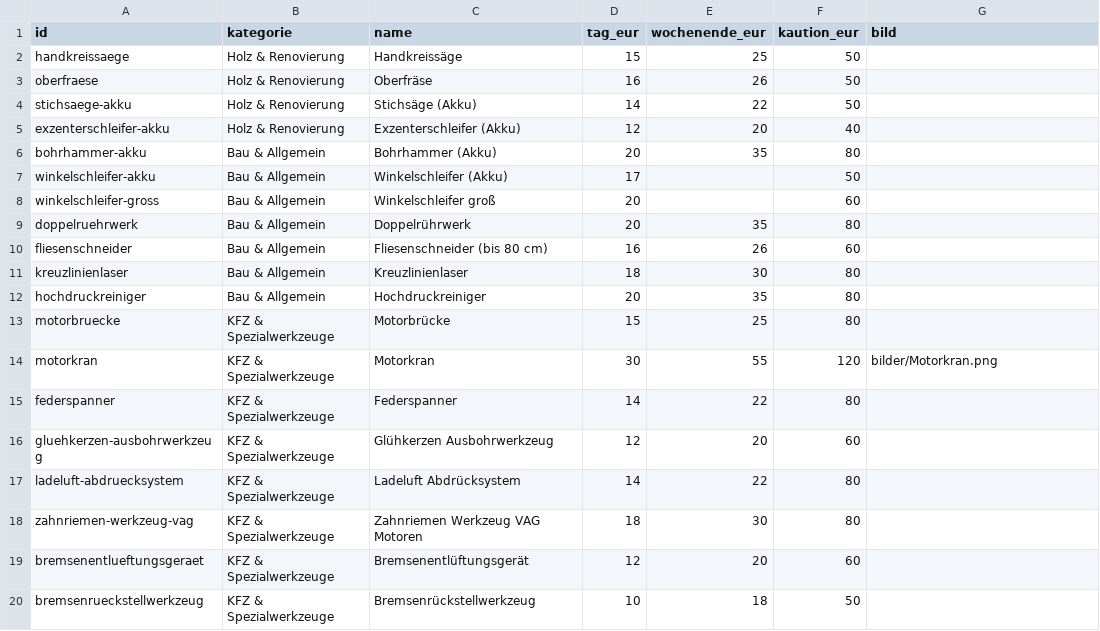
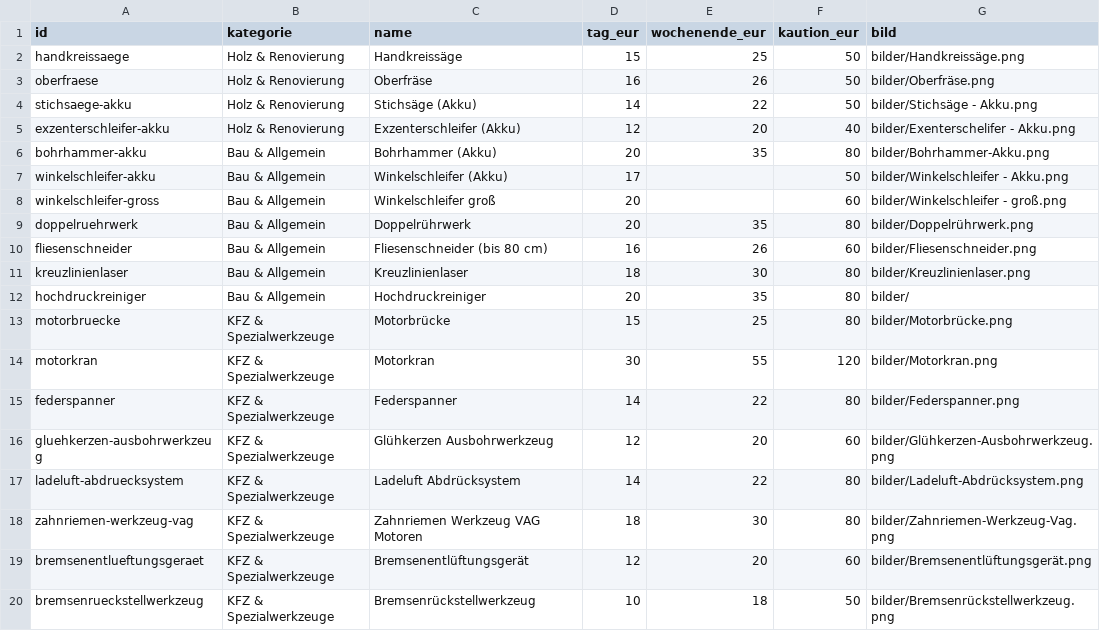
Before and after one commit to werkzeugverleihwolter/werkzeugverleih-wolter, a CSV file: werkzeuge.csv, drawn as a sheet.

Commit message:
Add image paths to werkzeuge.csv
Updated werkzeuge.csv to include image paths for tools.

```diff
--- a/werkzeuge.csv
+++ b/werkzeuge.csv
@@ -1,20 +1,20 @@
 id;kategorie;name;tag_eur;wochenende_eur;kaution_eur;bild
-handkreissaege;Holz & Renovierung;Handkreissäge;15;25;50;
-oberfraese;Holz & Renovierung;Oberfräse;16;26;50;
-stichsaege-akku;Holz & Renovierung;Stichsäge (Akku);14;22;50;
-exzenterschleifer-akku;Holz & Renovierung;Exzenterschleifer (Akku);12;20;40;
-bohrhammer-akku;Bau & Allgemein;Bohrhammer (Akku);20;35;80;
-winkelschleifer-akku;Bau & Allgemein;Winkelschleifer (Akku);17;;50;
-winkelschleifer-gross;Bau & Allgemein;Winkelschleifer groß;20;;60;
-doppelruehrwerk;Bau & Allgemein;Doppelrührwerk;20;35;80;
-fliesenschneider;Bau & Allgemein;Fliesenschneider (bis 80 cm);16;26;60;
-kreuzlinienlaser;Bau & Allgemein;Kreuzlinienlaser;18;30;80;
-hochdruckreiniger;Bau & Allgemein;Hochdruckreiniger;20;35;80;
-motorbruecke;KFZ & Spezialwerkzeuge;Motorbrücke;15;25;80;
+handkreissaege;Holz & Renovierung;Handkreissäge;15;25;50;bilder/Handkreissäge.png
+oberfraese;Holz & Renovierung;Oberfräse;16;26;50;bilder/Oberfräse.png
+stichsaege-akku;Holz & Renovierung;Stichsäge (Akku);14;22;50;bilder/Stichsäge - Akku.png
+exzenterschleifer-akku;Holz & Renovierung;Exzenterschleifer (Akku);12;20;40;bilder/Exenterschelifer - Akku.png
+bohrhammer-akku;Bau & Allgemein;Bohrhammer (Akku);20;35;80;bilder/Bohrhammer-Akku.png
+winkelschleifer-akku;Bau & Allgemein;Winkelschleifer (Akku);17;;50;bilder/Winkelschleifer - Akku.png
+winkelschleifer-gross;Bau & Allgemein;Winkelschleifer groß;20;;60;bilder/Winkelschleifer - groß.png
+doppelruehrwerk;Bau & Allgemein;Doppelrührwerk;20;35;80;bilder/Doppelrührwerk.png
+fliesenschneider;Bau & Allgemein;Fliesenschneider (bis 80 cm);16;26;60;bilder/Fliesenschneider.png
+kreuzlinienlaser;Bau & Allgemein;Kreuzlinienlaser;18;30;80;bilder/Kreuzlinienlaser.png
+hochdruckreiniger;Bau & Allgemein;Hochdruckreiniger;20;35;80;bilder/
+motorbruecke;KFZ & Spezialwerkzeuge;Motorbrücke;15;25;80;bilder/Motorbrücke.png
 motorkran;KFZ & Spezialwerkzeuge;Motorkran;30;55;120;bilder/Motorkran.png
-federspanner;KFZ & Spezialwerkzeuge;Federspanner;14;22;80;
-gluehkerzen-ausbohrwerkzeug;KFZ & Spezialwerkzeuge;Glühkerzen Ausbohrwerkzeug;12;20;60;
-ladeluft-abdruecksystem;KFZ & Spezialwerkzeuge;Ladeluft Abdrücksystem;14;22;80;
-zahnriemen-werkzeug-vag;KFZ & Spezialwerkzeuge;Zahnriemen Werkzeug VAG Motoren;18;30;80;
-bremsenentlueftungsgeraet;KFZ & Spezialwerkzeuge;Bremsenentlüftungsgerät;12;20;60;
-bremsenrueckstellwerkzeug;KFZ & Spezialwerkzeuge;Bremsenrückstellwerkzeug;10;18;50;
+federspanner;KFZ & Spezialwerkzeuge;Federspanner;14;22;80;bilder/Federspanner.png
+gluehkerzen-ausbohrwerkzeug;KFZ & Spezialwerkzeuge;Glühkerzen Ausbohrwerkzeug;12;20;60;bilder/Glühkerzen-Ausbohrwerkzeug.png
+ladeluft-abdruecksystem;KFZ & Spezialwerkzeuge;Ladeluft Abdrücksystem;14;22;80;bilder/Ladeluft-Abdrücksystem.png
+zahnriemen-werkzeug-vag;KFZ & Spezialwerkzeuge;Zahnriemen Werkzeug VAG Motoren;18;30;80;bilder/Zahnriemen-Werkzeug-Vag.png
+bremsenentlueftungsgeraet;KFZ & Spezialwerkzeuge;Bremsenentlüftungsgerät;12;20;60;bilder/Bremsenentlüftungsgerät.png
+bremsenrueckstellwerkzeug;KFZ & Spezialwerkzeuge;Bremsenrückstellwerkzeug;10;18;50;bilder/Bremsenrückstellwerkzeug.png
```
